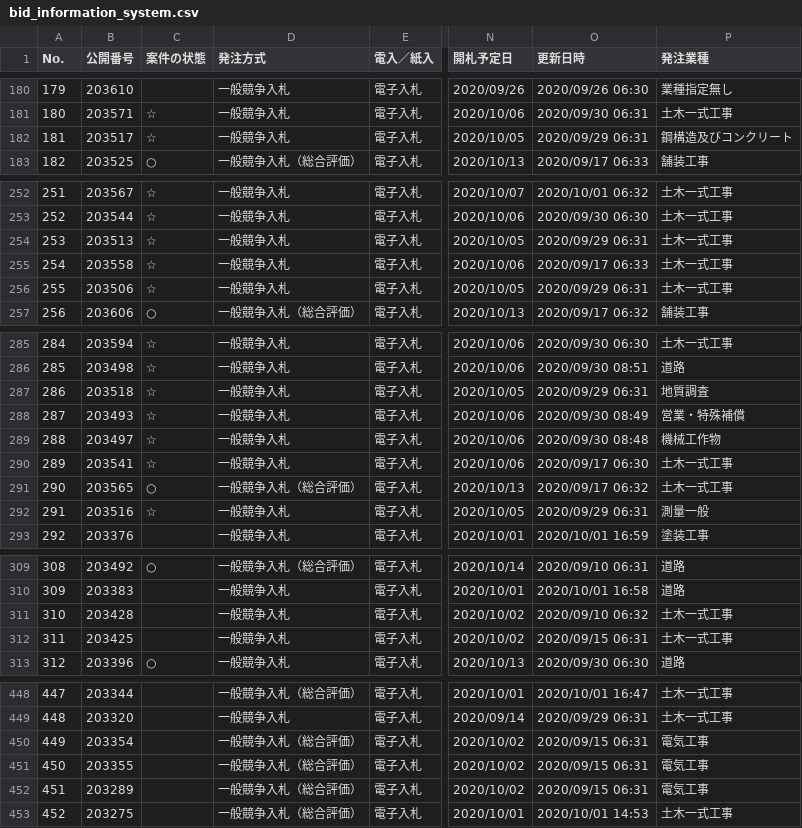
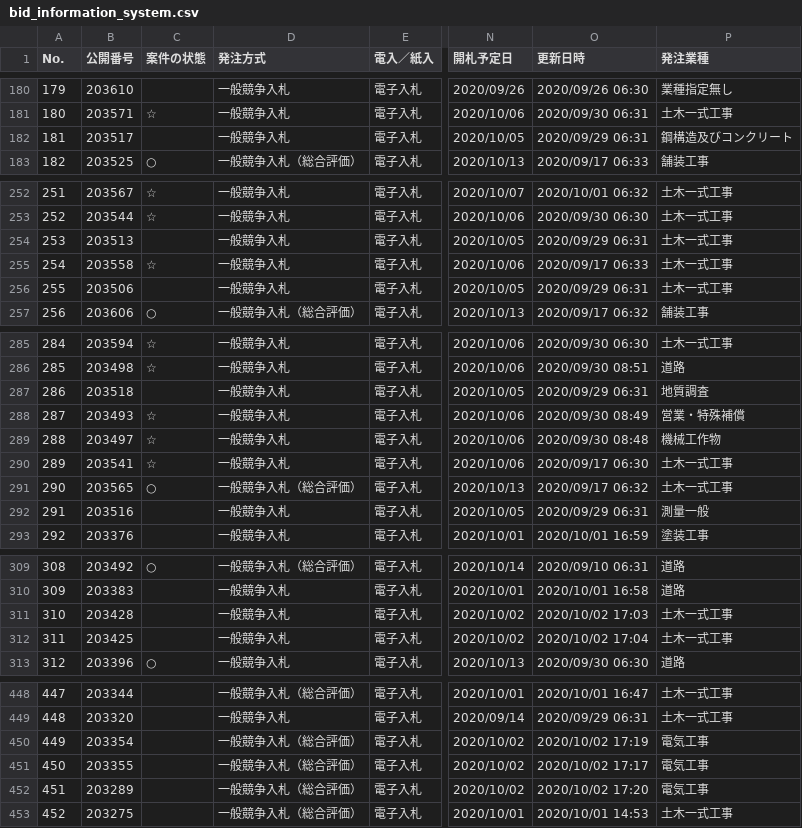
Before and after one commit to wakayama-pref-org/bid_information_system, a CSV file: csv/bid_information_system.csv, drawn as a sheet; only a part is shown, gaps mark what is left out; the diff covers the shown part only; the diff names each change by its address in the sheet, - before the commit and + after, or states it on an @@ line.

```diff
--- a/csv/bid_information_system.csv
+++ b/csv/bid_information_system.csv
-C182 (案件の状態): ☆
+C182 (案件の状態): (empty)
-C254 (案件の状態): ☆
+C254 (案件の状態): (empty)
-C256 (案件の状態): ☆
+C256 (案件の状態): (empty)
-C287 (案件の状態): ☆
+C287 (案件の状態): (empty)
-C292 (案件の状態): ☆
+C292 (案件の状態): (empty)
-O311 (更新日時): 2020/09/10 06:32
+O311 (更新日時): 2020/10/02 17:03
-O312 (更新日時): 2020/09/15 06:31
+O312 (更新日時): 2020/10/02 17:04
-O450 (更新日時): 2020/09/15 06:31
+O450 (更新日時): 2020/10/02 17:19
-O451 (更新日時): 2020/09/15 06:31
+O451 (更新日時): 2020/10/02 17:17
-O452 (更新日時): 2020/09/15 06:31
+O452 (更新日時): 2020/10/02 17:20
```
Also changed, not shown: 30 edited cells elsewhere in this file, 1 other file.
